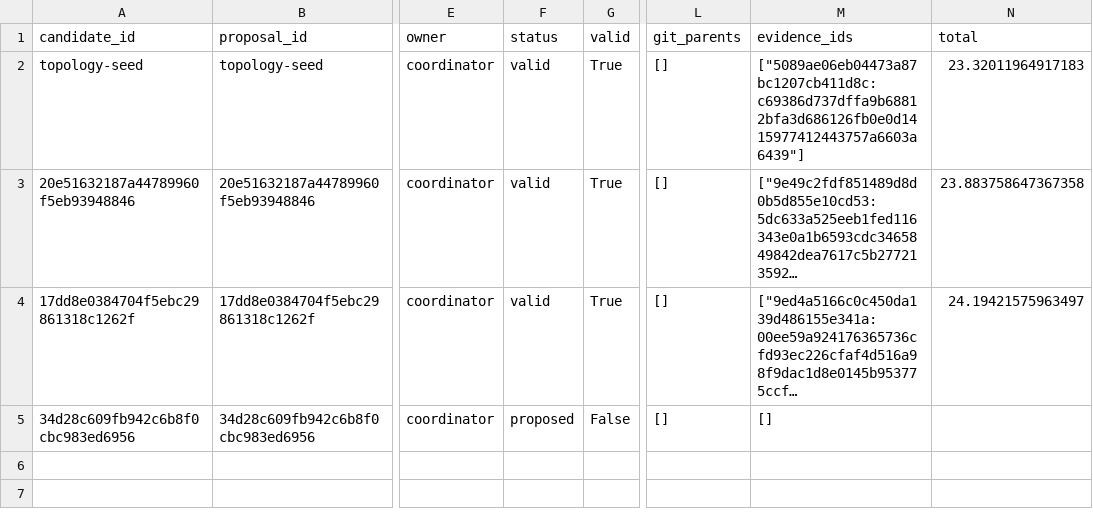
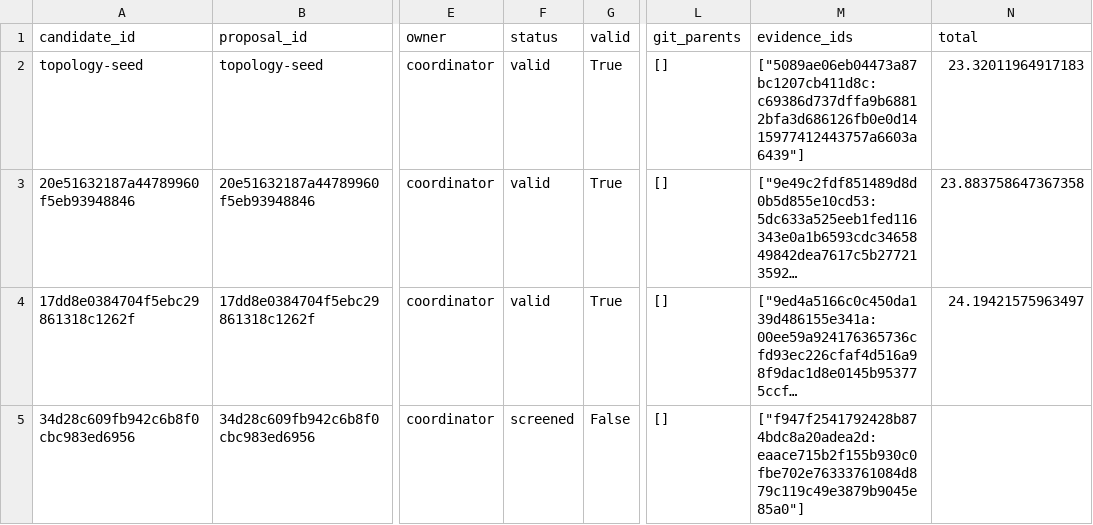
Before and after one commit to timbtz/feyer-search-lab, a CSV file: experiments/campaigns/topology-smac-v1/candidates.csv, drawn as a sheet; only a part is shown, gaps mark what is left out; long unchanged cells end in …; the diff names each change by its address in the sheet, - before the commit and + after, or states it on an @@ line.

Commit message:
Record DAG campaign 34d28c609fb942c6b8f0cbc983ed6956-screen

```diff
--- a/experiments/campaigns/topology-smac-v1/candidates.csv
+++ b/experiments/campaigns/topology-smac-v1/candidates.csv
-F5 (status): proposed
+F5 (status): screened
-M5 (evidence_ids): []
+M5 (evidence_ids): ["f947f2541792428b874bdc8a20adea2d:eaace715b2f155b930c0fbe702e76333761084d879c119c49e3879b9045e85a0"]
```
Also changed, not shown: 7 other files.
